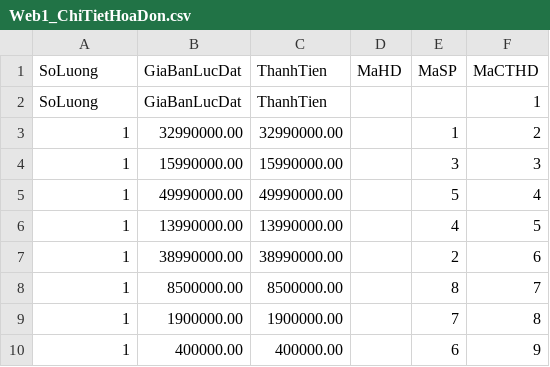
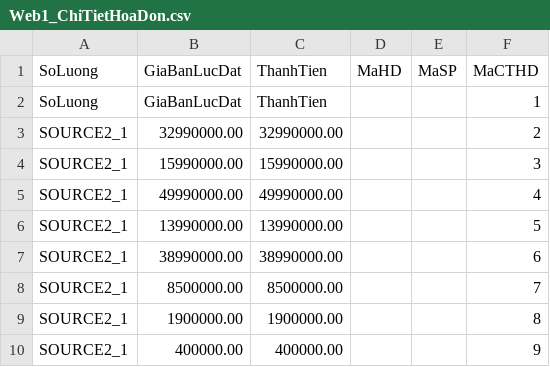
Before and after one commit to MinhQuang0104/ask_genimi_project, a CSV file: resource/data_csv/staging/Web1_ChiTietHoaDon.csv, drawn as a sheet.

```diff
--- a/resource/data_csv/staging/Web1_ChiTietHoaDon.csv
+++ b/resource/data_csv/staging/Web1_ChiTietHoaDon.csv
@@ -2,9 +2,9 @@ SoLuong,GiaBanLucDat,ThanhTien,MaHD,MaSP,MaCTHD
 SoLuong,GiaBanLucDat,ThanhTien,,,1
-1,32990000.00,32990000.00,,1,2
-1,15990000.00,15990000.00,,3,3
-1,49990000.00,49990000.00,,5,4
-1,13990000.00,13990000.00,,4,5
-1,38990000.00,38990000.00,,2,6
-1,8500000.00,8500000.00,,8,7
-1,1900000.00,1900000.00,,7,8
-1,400000.00,400000.00,,6,9
+SOURCE2_1,32990000.00,32990000.00,,,2
+SOURCE2_1,15990000.00,15990000.00,,,3
+SOURCE2_1,49990000.00,49990000.00,,,4
+SOURCE2_1,13990000.00,13990000.00,,,5
+SOURCE2_1,38990000.00,38990000.00,,,6
+SOURCE2_1,8500000.00,8500000.00,,,7
+SOURCE2_1,1900000.00,1900000.00,,,8
+SOURCE2_1,400000.00,400000.00,,,9
```
Also changed, not shown: resource/data_csv/MERGE_REPORT_DETAILED.csv, resource/data_csv/datasource1/MatHang.csv, 45 other files.
